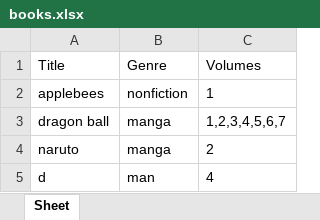
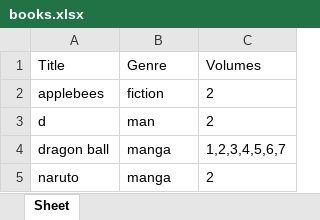
Before and after one commit to scottason/DataStructures, an Excel workbook: ExcelFiles/books.xlsx, sheet Sheet, drawn as a sheet; values as stored, in another font and other column widths than the file's, no borders; removed rows and columns are numbered as before the commit, all else as after; the diff names each change by its address in the sheet, - before the commit and + after, or states it on an @@ line.

Commit message:
books update

```diff
--- a/ExcelFiles/books.xlsx (sheet Sheet)
+++ b/ExcelFiles/books.xlsx (sheet Sheet)
-B2: nonfiction
+B2: fiction
-C2: 1
+C2: 2
+row 3: d | man | 2
-row 5: d | man | 4
```
